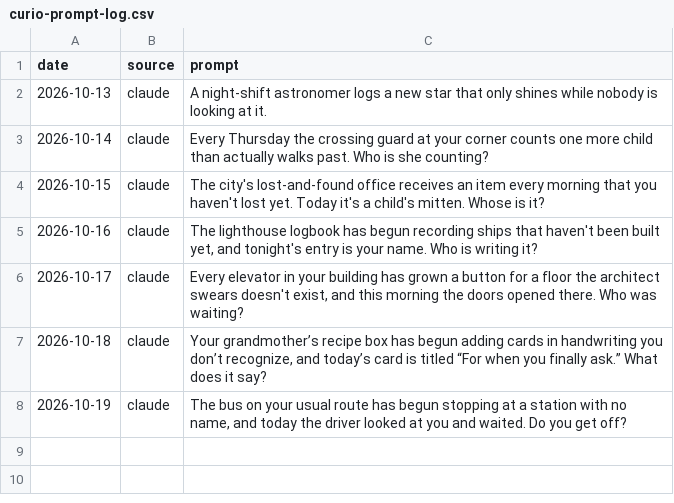
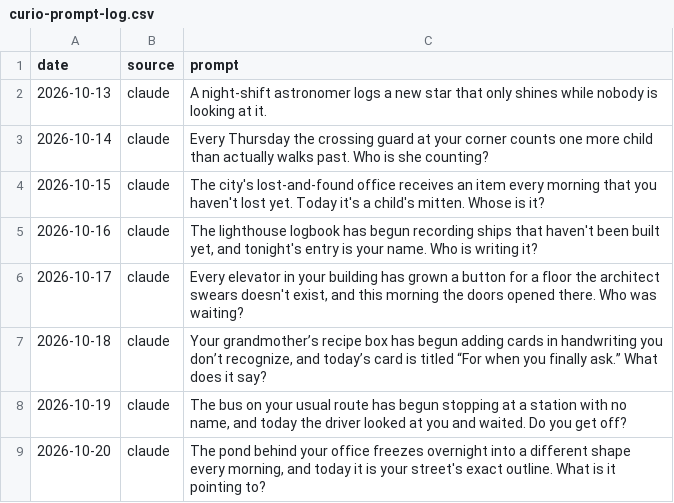
Before and after one commit to tarpeyjr-netizen/tarpey-daily-brief, a CSV file: jobs/rosters/curio-prompt-log.csv, drawn as a sheet.

```diff
--- a/jobs/rosters/curio-prompt-log.csv
+++ b/jobs/rosters/curio-prompt-log.csv
@@ -8 +8,2 @@ date,source,prompt
 2026-10-19,claude,"The bus on your usual route has begun stopping at a station with no name, and today the driver looked at you and waited. Do you get off?"
+2026-10-20,claude,"The pond behind your office freezes overnight into a different shape every morning, and today it is your street's exact outline. What is it pointing to?"
```
Also changed, not shown: 1 other file.
